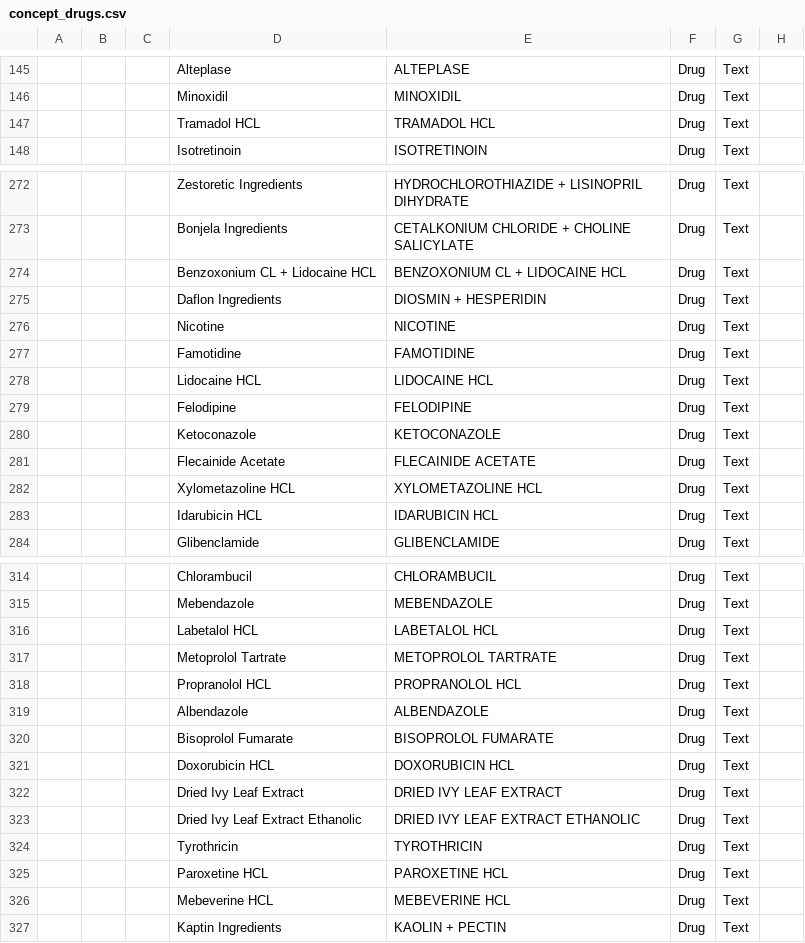
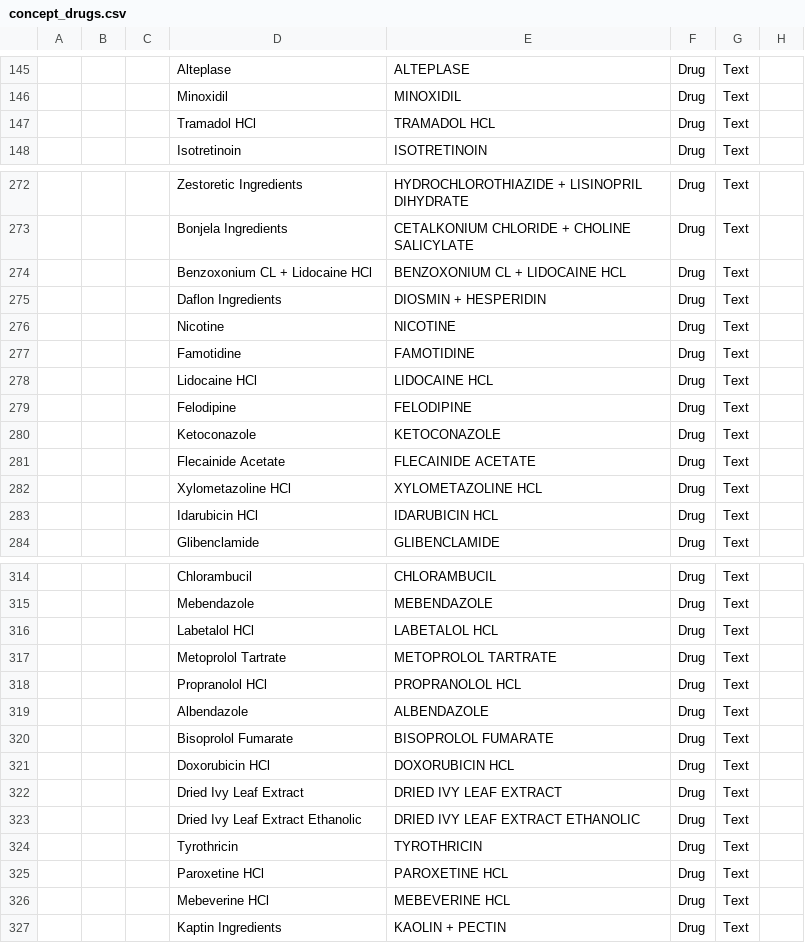
Before and after one commit to mekomsolutions/openmrs-config-jib, a CSV file: configuration/concepts/concept_drugs.csv, drawn as a sheet; only a part is shown, gaps mark what is left out; the diff covers the shown part only; the diff names each change by its address in the sheet, - before the commit and + after, or states it on an @@ line.

```diff
--- a/configuration/concepts/concept_drugs.csv
+++ b/configuration/concepts/concept_drugs.csv
-D147: Tramadol HCL
+D147: Tramadol HCl
-D274: Benzoxonium CL + Lidocaine HCL
+D274: Benzoxonium CL + Lidocaine HCl
-D278: Lidocaine HCL
+D278: Lidocaine HCl
-D282: Xylometazoline HCL
+D282: Xylometazoline HCl
-D283: Idarubicin HCL
+D283: Idarubicin HCl
-D316: Labetalol HCL
+D316: Labetalol HCl
-D318: Propranolol HCL
+D318: Propranolol HCl
-D321: Doxorubicin HCL
+D321: Doxorubicin HCl
-D325: Paroxetine HCL
+D325: Paroxetine HCl
-D326: Mebeverine HCL
+D326: Mebeverine HCl
```
Also changed, not shown: 77 edited cells elsewhere in this file, configuration/drugs/drugs.csv.
